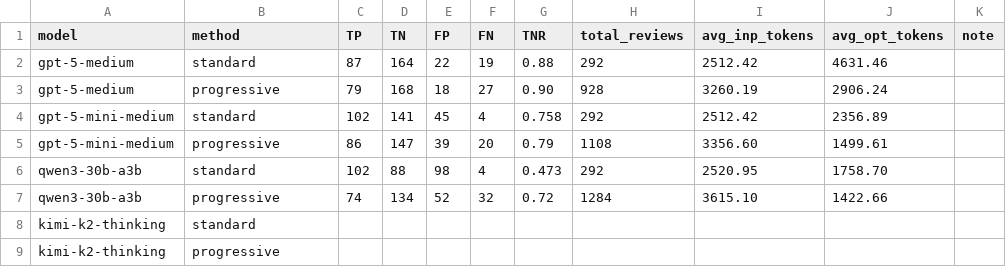
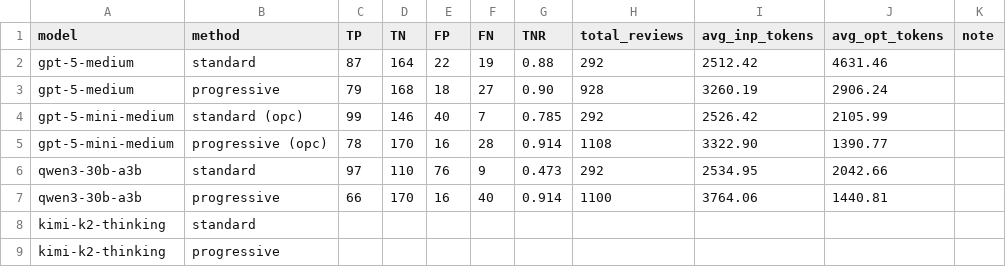
Before and after one commit to Carlos-Mero/rprover, a CSV file: opc_bench.csv, drawn as a sheet.

Commit message:
feat: add support for grading bench from deepmind

```diff
--- a/opc_bench.csv
+++ b/opc_bench.csv
@@ -3,6 +3,6 @@ gpt-5-medium, standard, 87, 164, 22, 19, 0.88, 292, 2512.42, 4631.46,
 gpt-5-medium, progressive, 79, 168, 18, 27, 0.90, 928, 3260.19, 2906.24,
-gpt-5-mini-medium, standard, 102, 141, 45, 4, 0.758, 292, 2512.42, 2356.89,
-gpt-5-mini-medium, progressive, 86, 147, 39, 20, 0.79, 1108, 3356.60, 1499.61,
-qwen3-30b-a3b, standard, 102, 88, 98, 4, 0.473, 292, 2520.95, 1758.70,
-qwen3-30b-a3b, progressive, 74, 134, 52, 32, 0.72, 1284, 3615.10, 1422.66,
+gpt-5-mini-medium, standard (opc), 99, 146, 40, 7, 0.785, 292, 2526.42, 2105.99,
+gpt-5-mini-medium, progressive (opc), 78, 170, 16, 28, 0.914, 1108, 3322.90, 1390.77,
+qwen3-30b-a3b, standard, 97, 110, 76, 9, 0.473, 292, 2534.95, 2042.66,
+qwen3-30b-a3b, progressive, 66, 170, 16, 40, 0.914, 1100, 3764.06, 1440.81,
 kimi-k2-thinking, standard,
```
Also changed, not shown: 2 other files.
